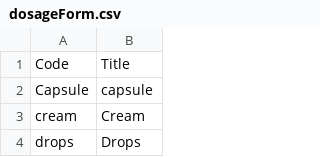
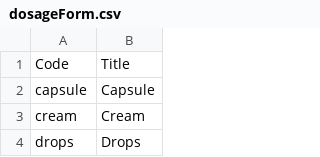
Before and after one commit to open-contracting-extensions/ocds_medicines_extension, a CSV file: codelists/dosageForm.csv, drawn as a sheet; only a part is shown.

Commit message:
codelists: fix dosage form
Signed-off-by: Yohanna Lisnichuk <yohanitalisnichuk@gmail.com>

```diff
--- a/codelists/dosageForm.csv
+++ b/codelists/dosageForm.csv
@@ -1,3 +1,3 @@
 Code,Title
-Capsule,capsule
+capsule,Capsule
 cream,Cream
```
